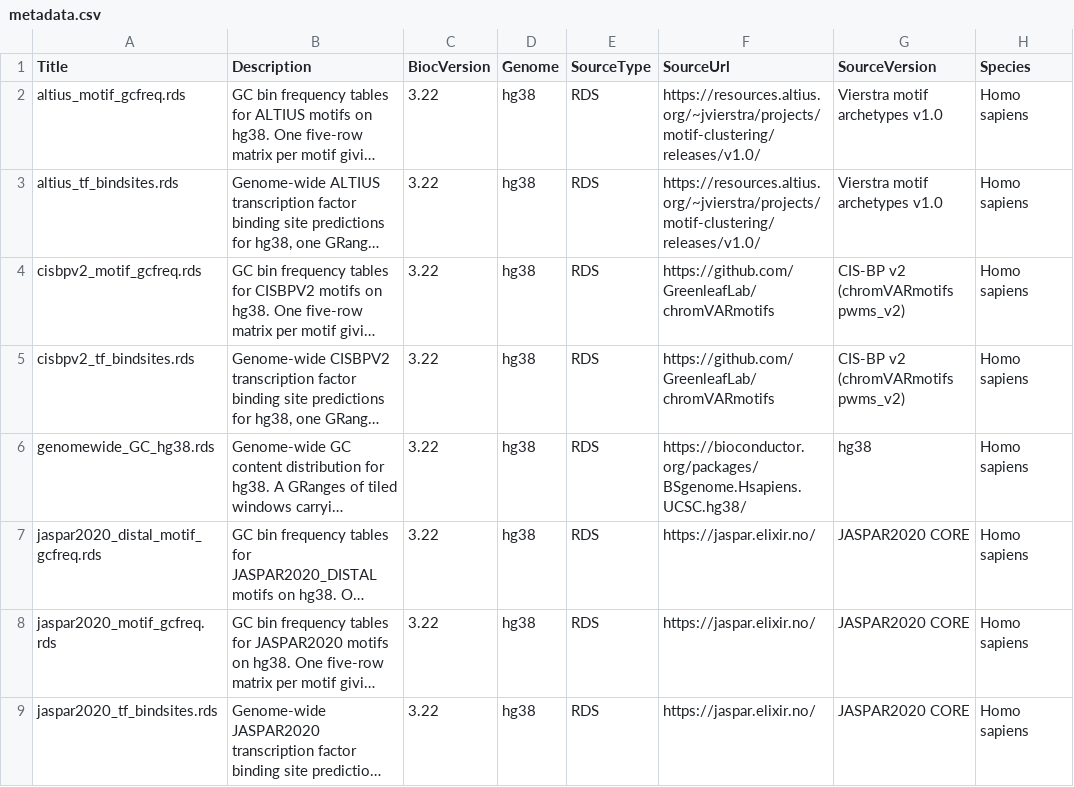
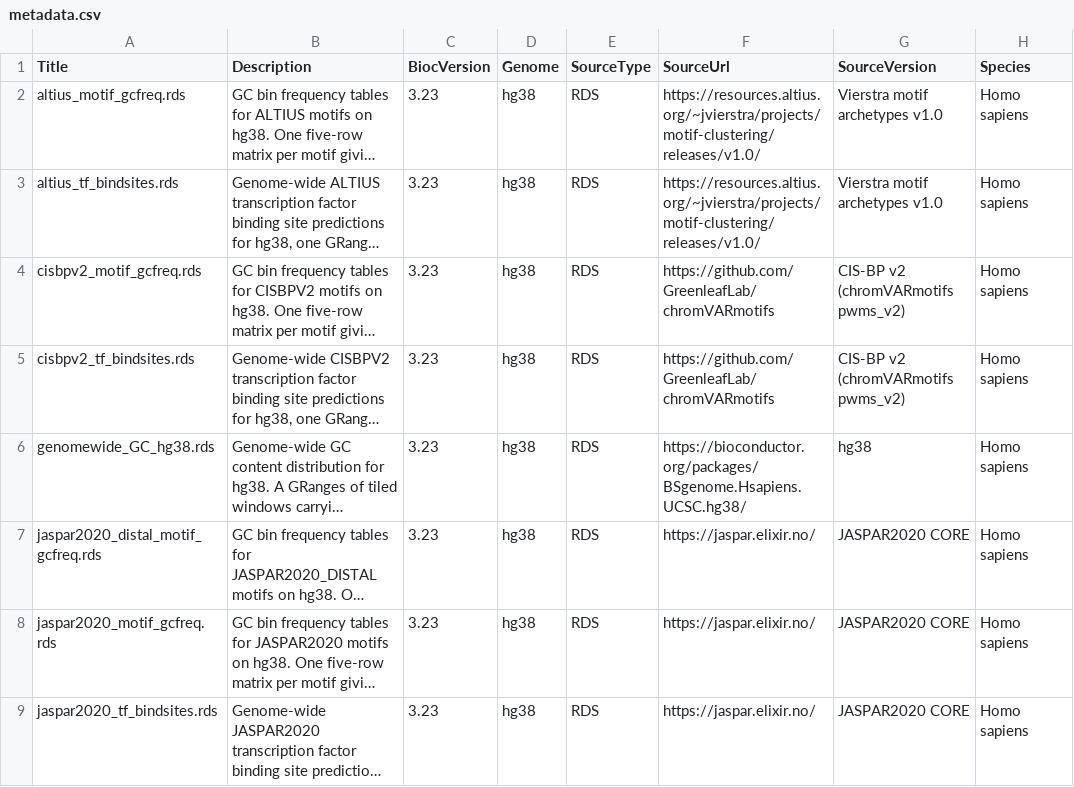
Before and after one commit to BiocStaging/methylTFRAnnotationHg38, a CSV file: inst/extdata/metadata.csv, drawn as a sheet; only a part is shown; long unchanged cells end in …; the diff names each change by its address in the sheet, - before the commit and + after, or states it on an @@ line.

Commit message:
update metadata

```diff
--- a/inst/extdata/metadata.csv
+++ b/inst/extdata/metadata.csv
-C2:C9 (BiocVersion): 3.22
+C2:C9 (BiocVersion): 3.23
```
